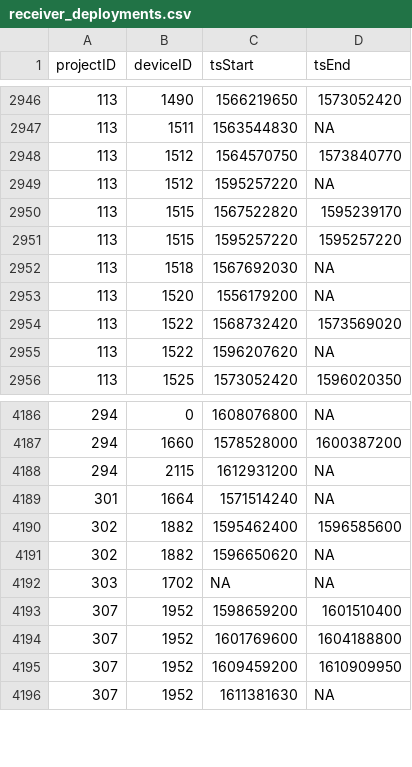
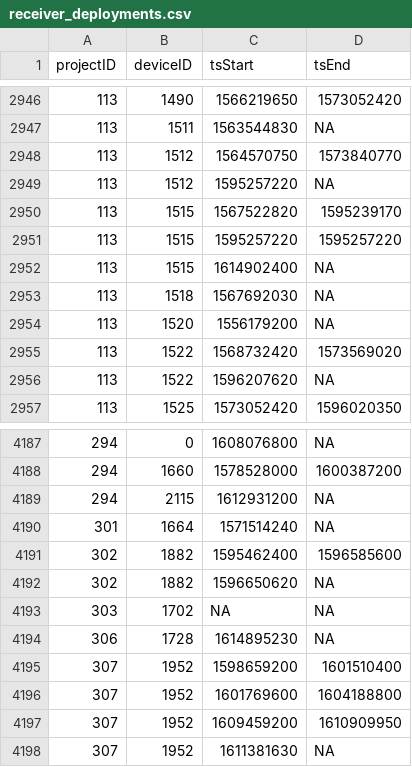
Before and after one commit to jbrzusto/motus-metadata-history, a CSV file: receiver_deployments.csv, drawn as a sheet; only a part is shown, gaps mark what is left out.

```diff
--- a/receiver_deployments.csv
+++ b/receiver_deployments.csv
@@ -2951,2 +2951,3 @@
 113,1515,1595257220,1595257220
+113,1515,1614902400,NA
 113,1518,1567692030,NA
@@ -4192,2 +4193,3 @@
 303,1702,NA,NA
+306,1728,1614895230,NA
 307,1952,1598659200,1601510400
```
Also changed, not shown: 2 other files.
